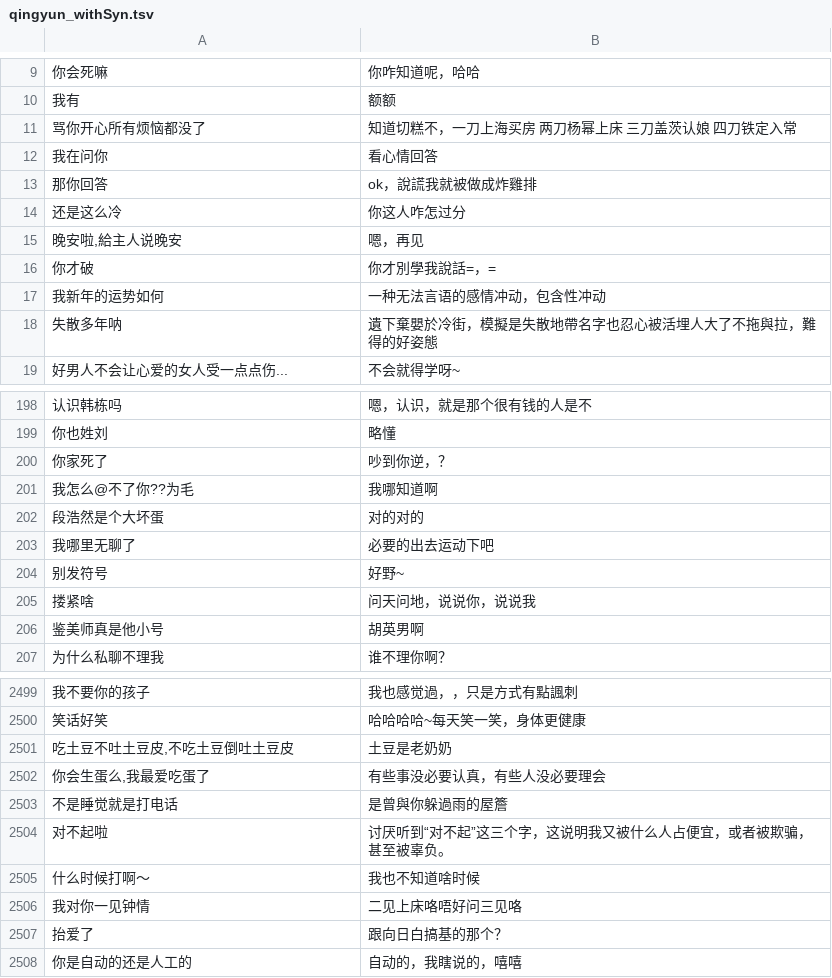
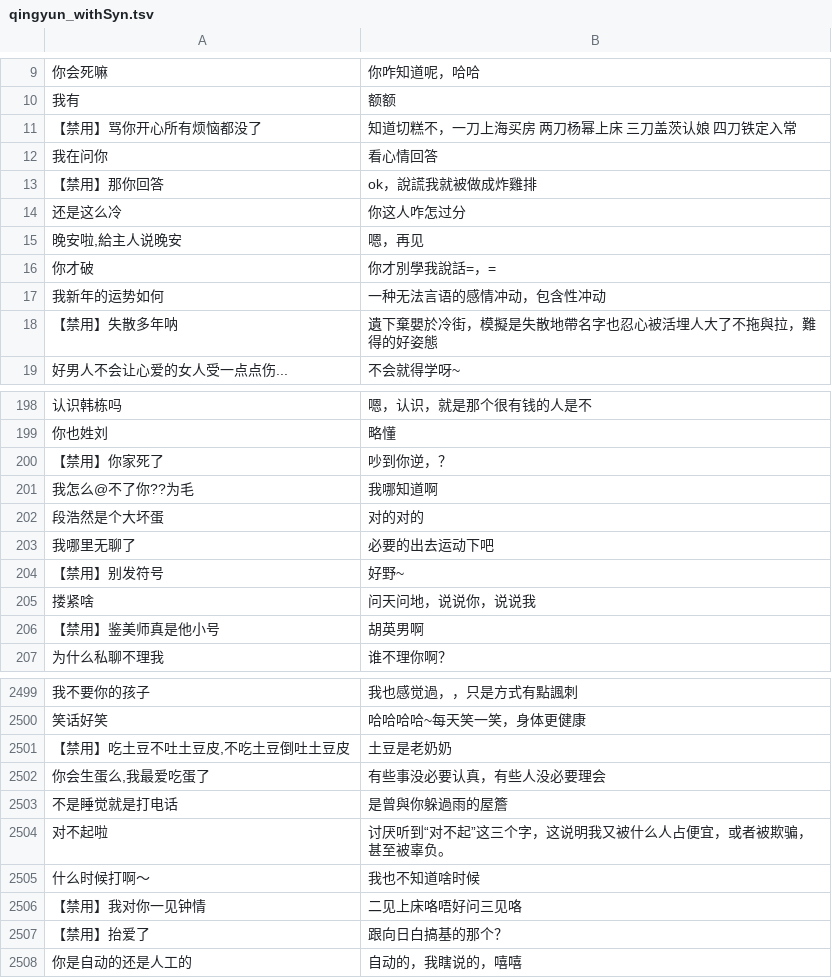
Before and after one commit to AlucardNosferatu/LostXmas, a TSV file: seq2seq/data/resource/raw/qingyun_withSyn.tsv, drawn as a sheet; only a part is shown, gaps mark what is left out; the diff covers the shown part only; the diff names each change by its address in the sheet, - before the commit and + after, or states it on an @@ line.

```diff
--- a/seq2seq/data/resource/raw/qingyun_withSyn.tsv
+++ b/seq2seq/data/resource/raw/qingyun_withSyn.tsv
-A11: 骂你开心所有烦恼都没了
+A11: 【禁用】骂你开心所有烦恼都没了
-A13: 那你回答
+A13: 【禁用】那你回答
-A18: 失散多年呐
+A18: 【禁用】失散多年呐
-A200: 你家死了
+A200: 【禁用】你家死了
-A204: 别发符号
+A204: 【禁用】别发符号
-A206: 鉴美师真是他小号
+A206: 【禁用】鉴美师真是他小号
-A2501: 吃土豆不吐土豆皮,不吃土豆倒吐土豆皮
+A2501: 【禁用】吃土豆不吐土豆皮,不吃土豆倒吐土豆皮
-A2506: 我对你一见钟情
+A2506: 【禁用】我对你一见钟情
-A2507: 抬爱了
+A2507: 【禁用】抬爱了
```
Also changed, not shown: 76 edited cells elsewhere in this file, 27 other files.
